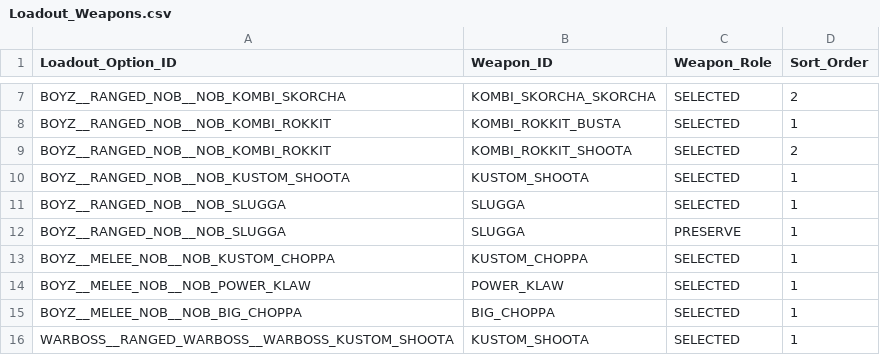
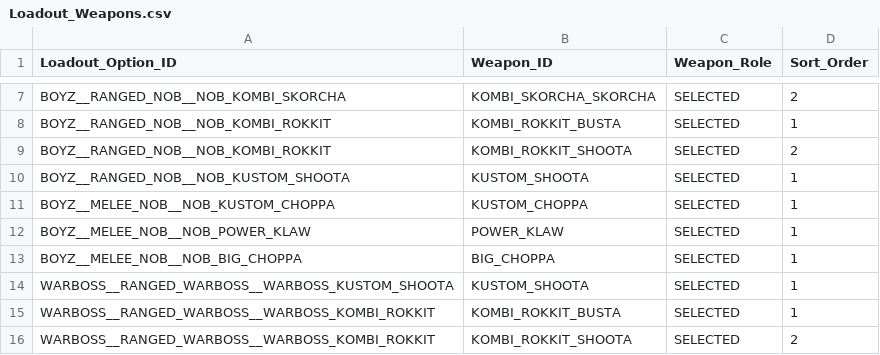
Before and after one commit to rxguzma/wh40k-11th, a CSV file: data/orks/Loadout_Weapons.csv, drawn as a sheet; only a part is shown, gaps mark what is left out; the shorter side is filled out with more unchanged rows.

```diff
--- a/data/orks/Loadout_Weapons.csv
+++ b/data/orks/Loadout_Weapons.csv
@@ -10,4 +10,2 @@ BOYZ__RANGED_NOB__NOB_KOMBI_ROKKIT,KOMBI_ROKKIT_SHOOTA,SELECTED,2
 BOYZ__RANGED_NOB__NOB_KUSTOM_SHOOTA,KUSTOM_SHOOTA,SELECTED,1
-BOYZ__RANGED_NOB__NOB_SLUGGA,SLUGGA,SELECTED,1
-BOYZ__RANGED_NOB__NOB_SLUGGA,SLUGGA,PRESERVE,1
 BOYZ__MELEE_NOB__NOB_KUSTOM_CHOPPA,KUSTOM_CHOPPA,SELECTED,1
```
Also changed, not shown: data/orks/Loadout_Compatibility.csv, data/orks/Loadout_Options.csv.
